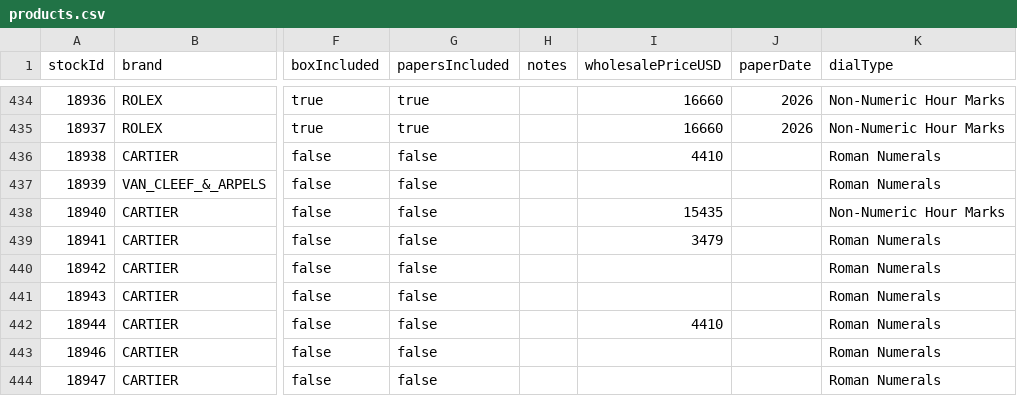
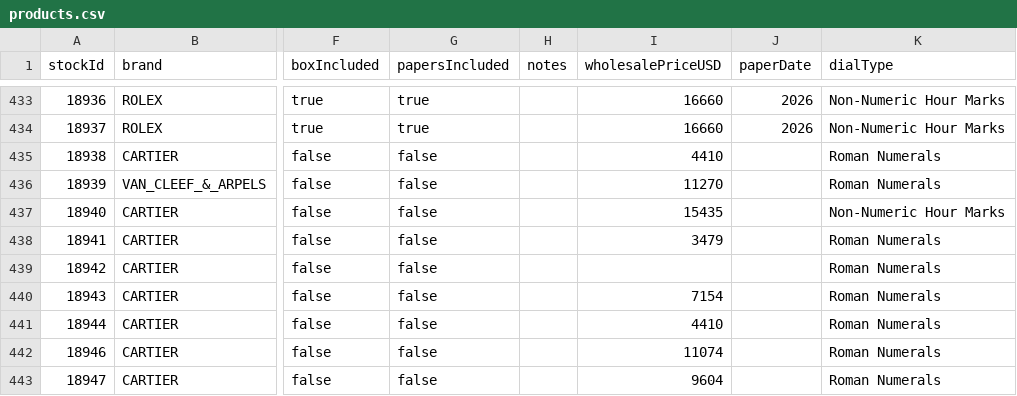
Before and after one commit to swissmadecorp/swissmadecorp-repo, a CSV file: public/uploads/products.csv, drawn as a sheet; only a part is shown, gaps mark what is left out; addresses are those after the commit; the diff covers the shown part only; the diff names each change by its address in the sheet, - before the commit and + after, or states it on an @@ line.

Commit message:
Auto-commit 2026-08-19 19:00

```diff
--- a/public/uploads/products.csv
+++ b/public/uploads/products.csv
-I436 (wholesalePriceUSD): (empty)
+I436 (wholesalePriceUSD): 11270
-I440 (wholesalePriceUSD): (empty)
+I440 (wholesalePriceUSD): 7154
-I442 (wholesalePriceUSD): (empty)
+I442 (wholesalePriceUSD): 11074
-I443 (wholesalePriceUSD): (empty)
+I443 (wholesalePriceUSD): 9604
```
Also changed, not shown: 1 removed row and 5 edited cells elsewhere in this file.
